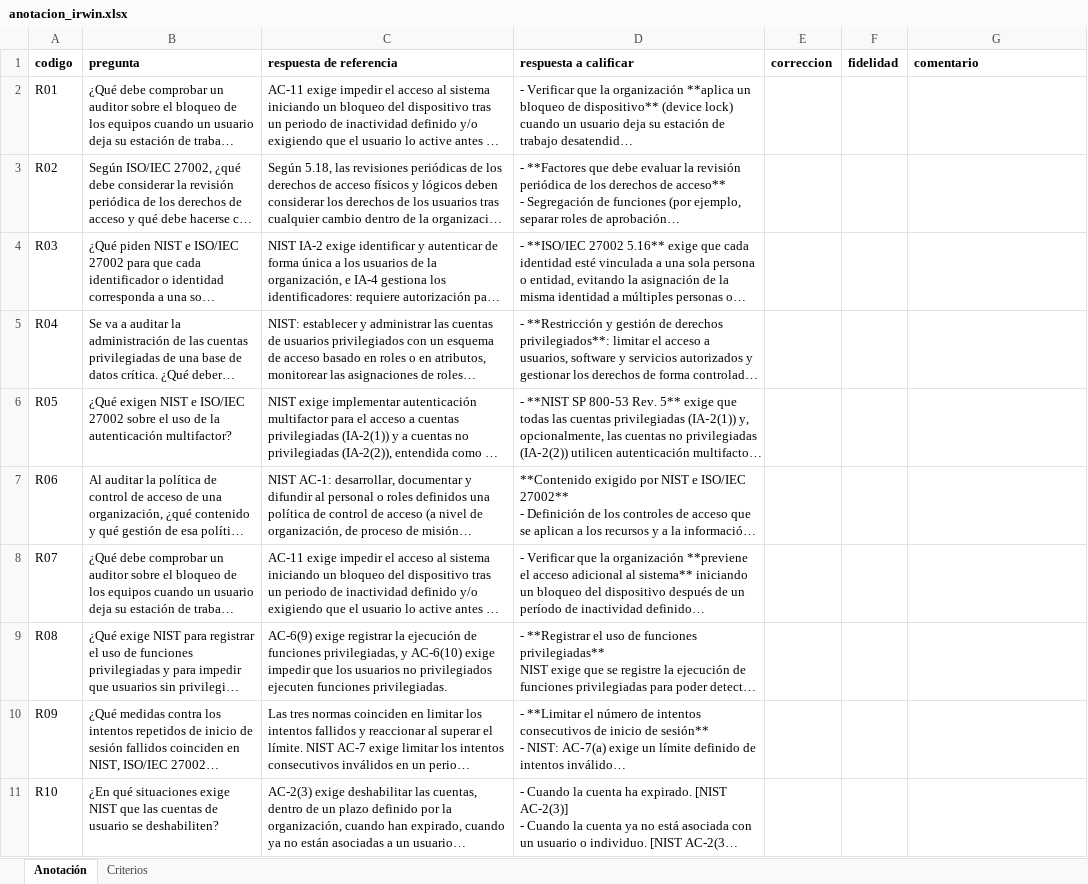
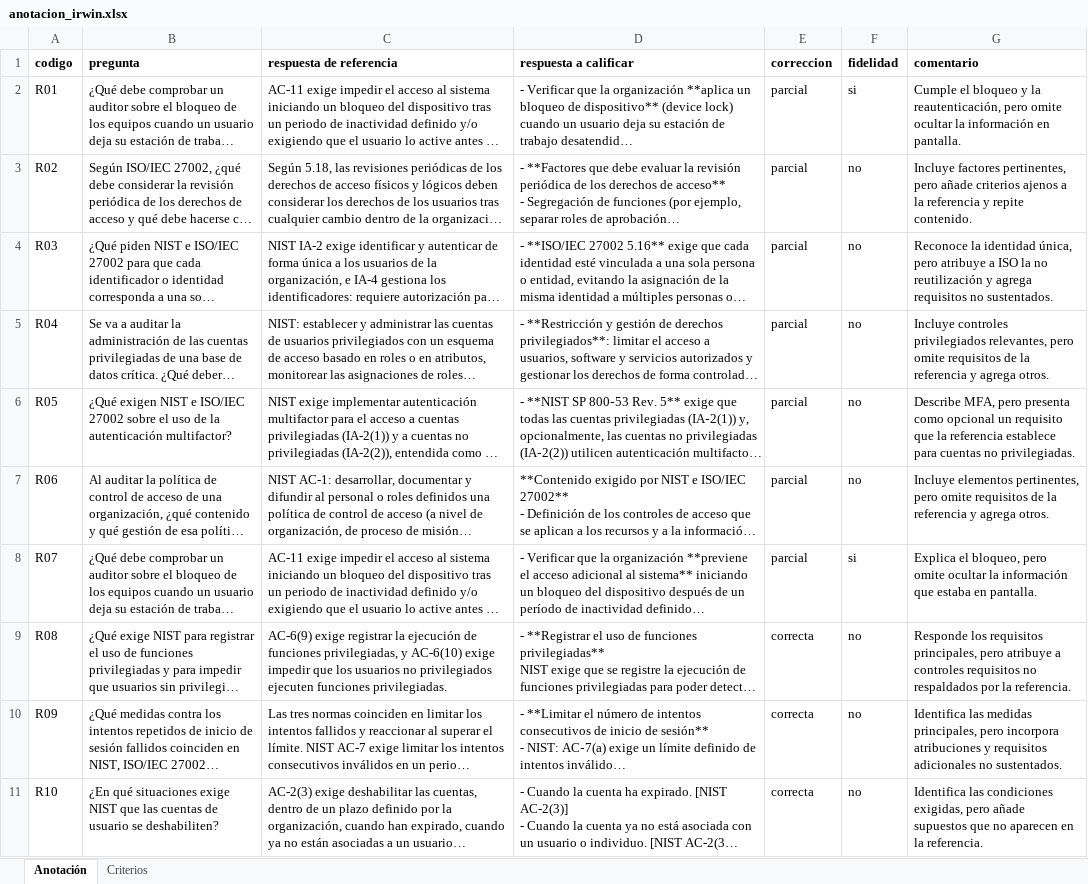
Before and after one commit to Owen-Guerrero/tesis-rag, an Excel workbook: eval/anotacion_irwin.xlsx, sheet Anotación, drawn as a sheet; only a part is shown; long unchanged cells end in …; values as stored, in another font and other column widths than the file's, no borders; the diff covers the shown part only; the diff names each change by its address in the sheet, - before the commit and + after, or states it on an @@ line.

Commit message:
Evaluacion: anotacion de Irwin

```diff
--- a/eval/anotacion_irwin.xlsx (sheet Anotación)
+++ b/eval/anotacion_irwin.xlsx (sheet Anotación)
-E2:E8 (correccion): (empty)
+E2:E8 (correccion): parcial
-F2 (fidelidad): (empty)
+F2 (fidelidad): si
-G2 (comentario): (empty)
+G2 (comentario): Cumple el bloqueo y la reautenticación, pero omite ocultar la información en pantalla.
-F3:F7 (fidelidad): (empty)
+F3:F7 (fidelidad): no
-G3 (comentario): (empty)
+G3 (comentario): Incluye factores pertinentes, pero añade criterios ajenos a la referencia y repite contenido.
-G4 (comentario): (empty)
+G4 (comentario): Reconoce la identidad única, pero atribuye a ISO la no reutilización y agrega requisitos no sustentados.
-G5 (comentario): (empty)
+G5 (comentario): Incluye controles privilegiados relevantes, pero omite requisitos de la referencia y agrega otros.
-G6 (comentario): (empty)
+G6 (comentario): Describe MFA, pero presenta como opcional un requisito que la referencia establece para cuentas no privilegiadas.
-G7 (comentario): (empty)
+G7 (comentario): Incluye elementos pertinentes, pero omite requisitos de la referencia y agrega otros.
-F8 (fidelidad): (empty)
+F8 (fidelidad): si
-G8 (comentario): (empty)
+G8 (comentario): Explica el bloqueo, pero omite ocultar la información que estaba en pantalla.
-E9:E11 (correccion): (empty)
+E9:E11 (correccion): correcta
-F9:F11 (fidelidad): (empty)
+F9:F11 (fidelidad): no
-G9 (comentario): (empty)
+G9 (comentario): Responde los requisitos principales, pero atribuye a controles requisitos no respaldados por la referencia.
-G10 (comentario): (empty)
+G10 (comentario): Identifica las medidas principales, pero incorpora atribuciones y requisitos adicionales no sustentados.
-G11 (comentario): (empty)
+G11 (comentario): Identifica las condiciones exigidas, pero añade supuestos que no aparecen en la referencia.
```
Also changed, not shown: 90 edited cells elsewhere in this sheet.
